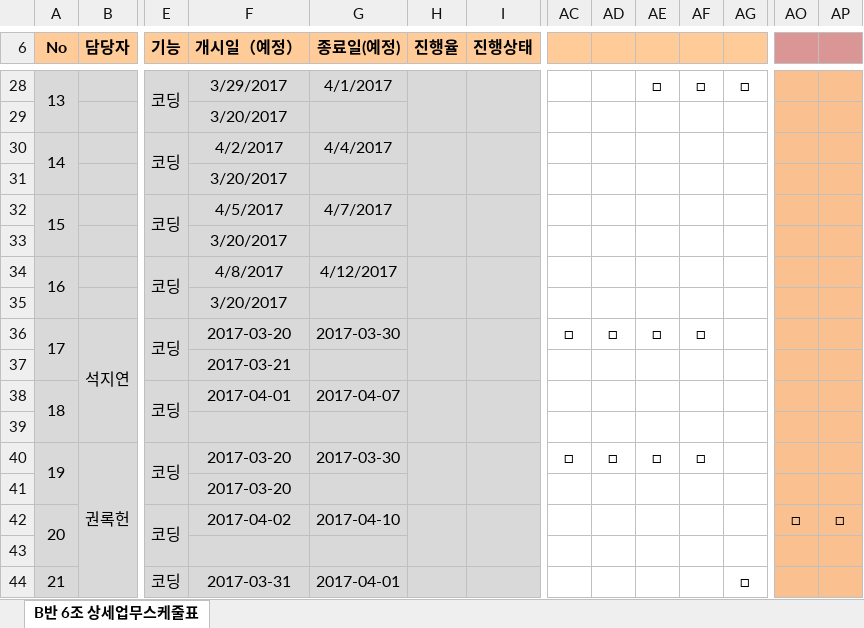
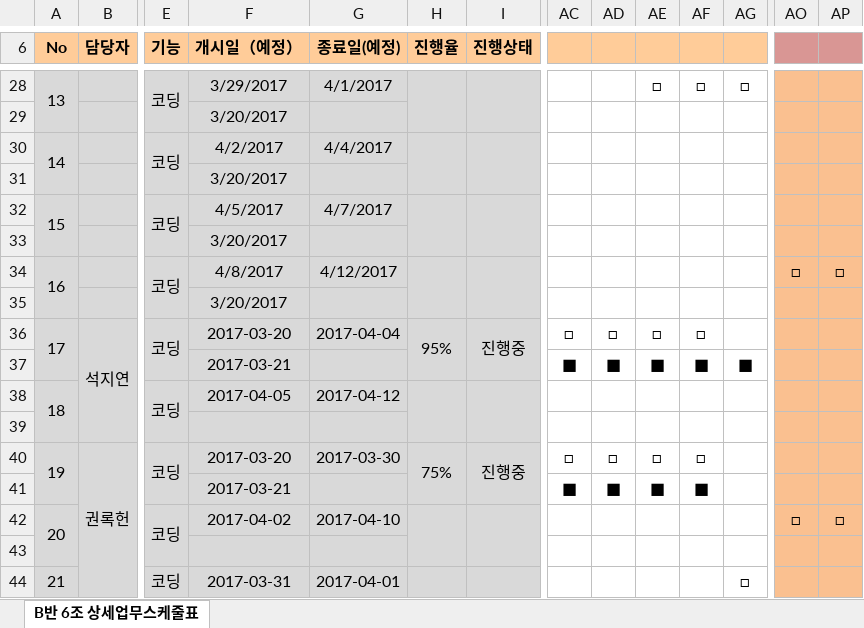
Before and after one commit to jaegojaego/jaegoRepository, an Excel workbook: jaegojaego/공정도/조별 프로젝트 공정도(B반6조).xlsx, sheet B반 6조 상세업무스케줄표, drawn as a sheet; only a part is shown, gaps mark what is left out; values as stored, in another font and other column widths than the file's, no borders; the diff covers the shown part only; the diff names each change by its address in the sheet, - before the commit and + after, or states it on an @@ line.

```diff
--- a/jaegojaego/공정도/조별 프로젝트 공정도(B반6조).xlsx (sheet B반 6조 상세업무스케줄표)
+++ b/jaegojaego/공정도/조별 프로젝트 공정도(B반6조).xlsx (sheet B반 6조 상세업무스케줄표)
-AO34: (empty)
+AO34: □
-AP34: (empty)
+AP34: □
-G36 (종료일(예정)): 2017-03-30
+G36 (종료일(예정)): 2017-04-04
-H36 (진행율): (empty)
+H36 (진행율): 95%
-I36 (진행상태): (empty)
+I36 (진행상태): 진행중
-AC37: (empty)
+AC37: ■
-AD37: (empty)
+AD37: ■
-AE37: (empty)
+AE37: ■
-AF37: (empty)
+AF37: ■
-AG37: (empty)
+AG37: ■
-F38 (개시일（예정）): 2017-04-01
+F38 (개시일（예정）): 2017-04-05
-G38 (종료일(예정)): 2017-04-07
+G38 (종료일(예정)): 2017-04-12
-H40 (진행율): (empty)
+H40 (진행율): 75%
-I40 (진행상태): (empty)
+I40 (진행상태): 진행중
-F41 (개시일（예정）): 2017-03-20
+F41 (개시일（예정）): 2017-03-21
-AC41: (empty)
+AC41: ■
-AD41: (empty)
+AD41: ■
-AE41: (empty)
+AE41: ■
-AF41: (empty)
+AF41: ■
```
Also changed, not shown: 19 edited cells and cell formats elsewhere in this sheet.
